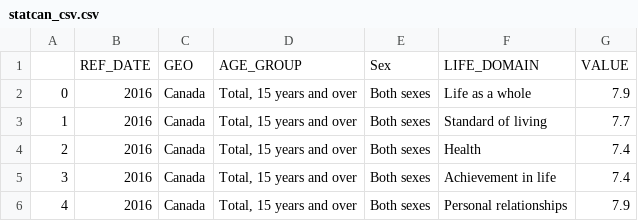
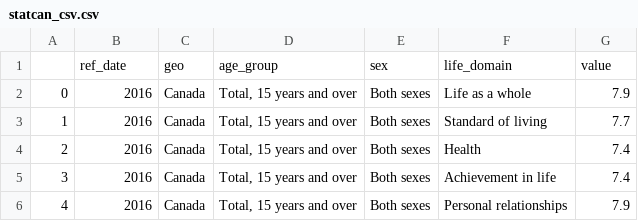
Before and after one commit to SShojaie/happiness_squad_ETL, a CSV file: Output/statcan_csv.csv, drawn as a sheet; only a part is shown; removed rows and columns are numbered as before the commit, all else as after; the diff names each change by its address in the sheet, - before the commit and + after, or states it on an @@ line.

Commit message:
renamed column

```diff
--- a/Output/statcan_csv.csv
+++ b/Output/statcan_csv.csv
-row 1:  | REF_DATE | GEO | AGE_GROUP | Sex | LIFE_DOMAIN | VALUE
+row 1:  | ref_date | geo | age_group | sex | life_domain | value
```
Also changed, not shown: 1 other file.
